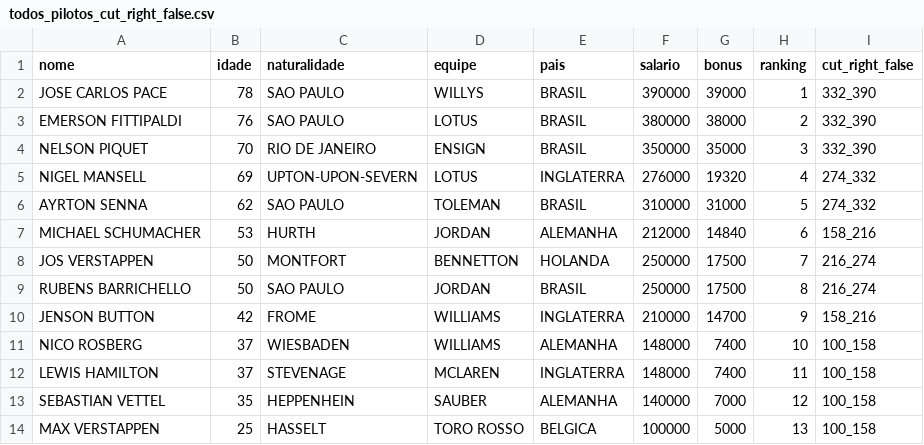
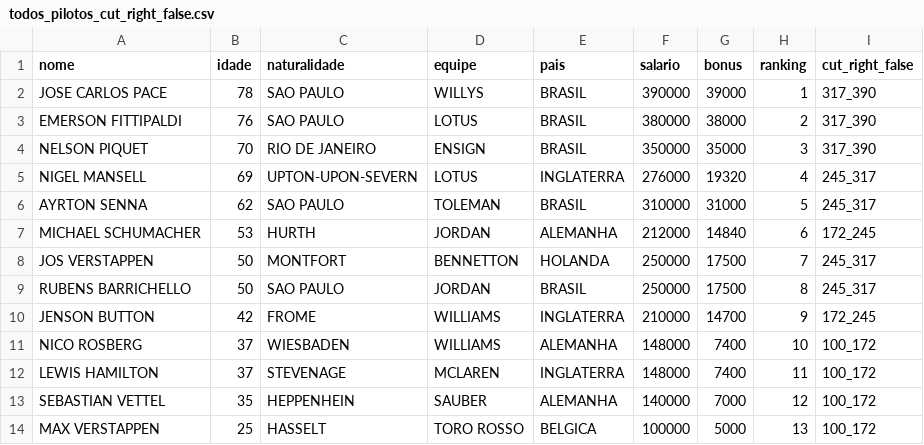
Before and after one commit to wallacecarlis/arquivos, a CSV file: todos_pilotos_cut_right_false.csv, drawn as a sheet.

Commit message:
Add files via upload

```diff
--- a/todos_pilotos_cut_right_false.csv
+++ b/todos_pilotos_cut_right_false.csv
@@ -1,14 +1,14 @@
 nome,idade,naturalidade,equipe,pais,salario,bonus,ranking,cut_right_false
-JOSE CARLOS PACE,78,SAO PAULO,WILLYS,BRASIL,390000,39000,1,332_390
-EMERSON FITTIPALDI,76,SAO PAULO,LOTUS,BRASIL,380000,38000,2,332_390
-NELSON PIQUET,70,RIO DE JANEIRO,ENSIGN,BRASIL,350000,35000,3,332_390
-NIGEL MANSELL,69,UPTON-UPON-SEVERN,LOTUS,INGLATERRA,276000,19320,4,274_332
-AYRTON SENNA,62,SAO PAULO,TOLEMAN,BRASIL,310000,31000,5,274_332
-MICHAEL SCHUMACHER,53,HURTH,JORDAN,ALEMANHA,212000,14840,6,158_216
-JOS VERSTAPPEN,50,MONTFORT,BENNETTON,HOLANDA,250000,17500,7,216_274
-RUBENS BARRICHELLO,50,SAO PAULO,JORDAN,BRASIL,250000,17500,8,216_274
-JENSON BUTTON,42,FROME,WILLIAMS,INGLATERRA,210000,14700,9,158_216
-NICO ROSBERG,37,WIESBADEN,WILLIAMS,ALEMANHA,148000,7400,10,100_158
-LEWIS HAMILTON,37,STEVENAGE,MCLAREN,INGLATERRA,148000,7400,11,100_158
-SEBASTIAN VETTEL,35,HEPPENHEIN,SAUBER,ALEMANHA,140000,7000,12,100_158
-MAX VERSTAPPEN,25,HASSELT,TORO ROSSO,BELGICA,100000,5000,13,100_158
+JOSE CARLOS PACE,78,SAO PAULO,WILLYS,BRASIL,390000,39000,1,317_390
+EMERSON FITTIPALDI,76,SAO PAULO,LOTUS,BRASIL,380000,38000,2,317_390
+NELSON PIQUET,70,RIO DE JANEIRO,ENSIGN,BRASIL,350000,35000,3,317_390
+NIGEL MANSELL,69,UPTON-UPON-SEVERN,LOTUS,INGLATERRA,276000,19320,4,245_317
+AYRTON SENNA,62,SAO PAULO,TOLEMAN,BRASIL,310000,31000,5,245_317
+MICHAEL SCHUMACHER,53,HURTH,JORDAN,ALEMANHA,212000,14840,6,172_245
+JOS VERSTAPPEN,50,MONTFORT,BENNETTON,HOLANDA,250000,17500,7,245_317
+RUBENS BARRICHELLO,50,SAO PAULO,JORDAN,BRASIL,250000,17500,8,245_317
+JENSON BUTTON,42,FROME,WILLIAMS,INGLATERRA,210000,14700,9,172_245
+NICO ROSBERG,37,WIESBADEN,WILLIAMS,ALEMANHA,148000,7400,10,100_172
+LEWIS HAMILTON,37,STEVENAGE,MCLAREN,INGLATERRA,148000,7400,11,100_172
+SEBASTIAN VETTEL,35,HEPPENHEIN,SAUBER,ALEMANHA,140000,7000,12,100_172
+MAX VERSTAPPEN,25,HASSELT,TORO ROSSO,BELGICA,100000,5000,13,100_172
```
